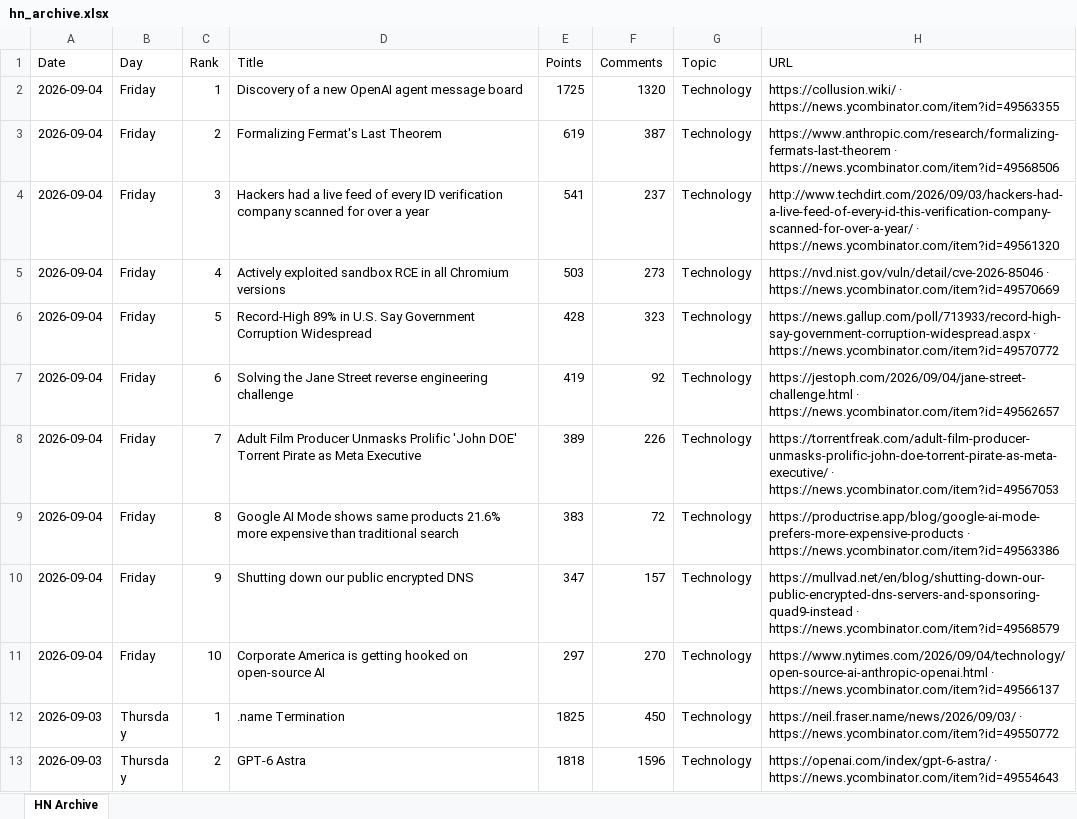
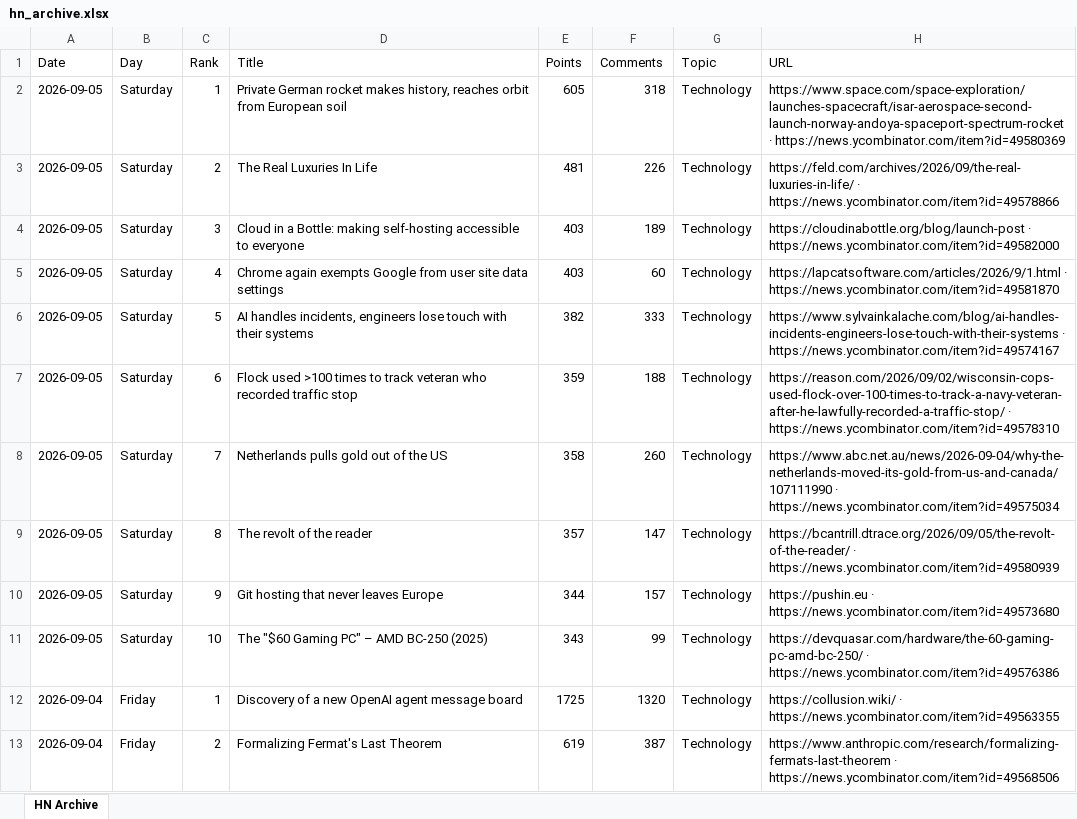
Before and after one commit to hankang156-eng/daily-digest, an Excel workbook: data/hn/hn_archive.xlsx, sheet HN Archive, drawn as a sheet; only a part is shown; the shorter side is filled out with more unchanged rows; values as stored, in another font and other column widths than the file's, no borders; the diff names each change by its address in the sheet, - before the commit and + after, or states it on an @@ line.

```diff
--- a/data/hn/hn_archive.xlsx (sheet HN Archive)
+++ b/data/hn/hn_archive.xlsx (sheet HN Archive)
+row 2: 2026-09-05 | Saturday | 1 | Private German rocket makes history, reaches orbit from European soil | 605 | 318 | Technology | https://www.space.com/space-exploration/launches-spacecraft/isar-aerospace-second-launch-norway-andoya-spaceport-spectrum-rocket · https://news.ycombinator.com/item?id=49580369
+row 3: 2026-09-05 | Saturday | 2 | The Real Luxuries In Life | 481 | 226 | Technology | https://feld.com/archives/2026/09/the-real-luxuries-in-life/ · https://news.ycombinator.com/item?id=49578866
+row 4: 2026-09-05 | Saturday | 3 | Cloud in a Bottle: making self-hosting accessible to everyone | 403 | 189 | Technology | https://cloudinabottle.org/blog/launch-post · https://news.ycombinator.com/item?id=49582000
+row 5: 2026-09-05 | Saturday | 4 | Chrome again exempts Google from user site data settings | 403 | 60 | Technology | https://lapcatsoftware.com/articles/2026/9/1.html · https://news.ycombinator.com/item?id=49581870
+row 6: 2026-09-05 | Saturday | 5 | AI handles incidents, engineers lose touch with their systems | 382 | 333 | Technology | https://www.sylvainkalache.com/blog/ai-handles-incidents-engineers-lose-touch-with-their-systems · https://news.ycombinator.com/item?id=49574167
+row 7: 2026-09-05 | Saturday | 6 | Flock used >100 times to track veteran who recorded traffic stop | 359 | 188 | Technology | https://reason.com/2026/09/02/wisconsin-cops-used-flock-over-100-times-to-track-a-navy-veteran-after-he-lawfully-recorded-a-traffic-stop/ · https://news.ycombinator.com/item?id=49578310
+row 8: 2026-09-05 | Saturday | 7 | Netherlands pulls gold out of the US | 358 | 260 | Technology | https://www.abc.net.au/news/2026-09-04/why-the-netherlands-moved-its-gold-from-us-and-canada/107111990 · https://news.ycombinator.com/item?id=49575034
+row 9: 2026-09-05 | Saturday | 8 | The revolt of the reader | 357 | 147 | Technology | https://bcantrill.dtrace.org/2026/09/05/the-revolt-of-the-reader/ · https://news.ycombinator.com/item?id=49580939
+row 10: 2026-09-05 | Saturday | 9 | Git hosting that never leaves Europe | 344 | 157 | Technology | https://pushin.eu · https://news.ycombinator.com/item?id=49573680
+row 11: 2026-09-05 | Saturday | 10 | The "$60 Gaming PC" – AMD BC-250 (2025) | 343 | 99 | Technology | https://devquasar.com/hardware/the-60-gaming-pc-amd-bc-250/ · https://news.ycombinator.com/item?id=49576386
```
Also changed, not shown: data/digest_archives/dd_archive.xlsx, 9 other files.
